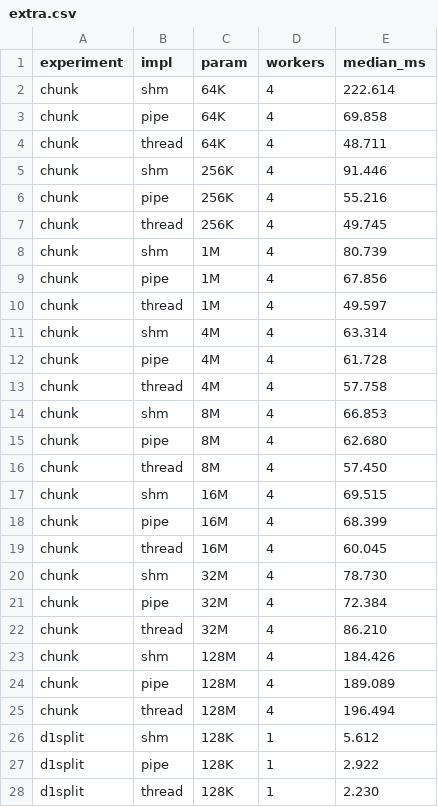
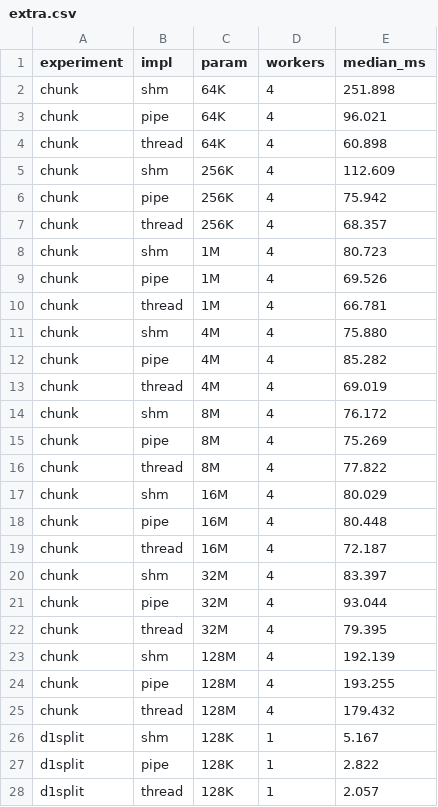
Before and after one commit to fatihsert41/OSIPC-1, a CSV file: bench/extra.csv, drawn as a sheet; only a part is shown; the diff covers the shown part only.

```diff
--- a/bench/extra.csv
+++ b/bench/extra.csv
@@ -1,28 +1,28 @@
 experiment,impl,param,workers,median_ms
-chunk,shm,64K,4,222.614
-chunk,pipe,64K,4,69.858
-chunk,thread,64K,4,48.711
-chunk,shm,256K,4,91.446
-chunk,pipe,256K,4,55.216
-chunk,thread,256K,4,49.745
-chunk,shm,1M,4,80.739
-chunk,pipe,1M,4,67.856
-chunk,thread,1M,4,49.597
-chunk,shm,4M,4,63.314
-chunk,pipe,4M,4,61.728
-chunk,thread,4M,4,57.758
-chunk,shm,8M,4,66.853
-chunk,pipe,8M,4,62.680
-chunk,thread,8M,4,57.450
-chunk,shm,16M,4,69.515
-chunk,pipe,16M,4,68.399
-chunk,thread,16M,4,60.045
-chunk,shm,32M,4,78.730
-chunk,pipe,32M,4,72.384
-chunk,thread,32M,4,86.210
-chunk,shm,128M,4,184.426
-chunk,pipe,128M,4,189.089
-chunk,thread,128M,4,196.494
-d1split,shm,128K,1,5.612
-d1split,pipe,128K,1,2.922
-d1split,thread,128K,1,2.230
+chunk,shm,64K,4,251.898
+chunk,pipe,64K,4,96.021
+chunk,thread,64K,4,60.898
+chunk,shm,256K,4,112.609
+chunk,pipe,256K,4,75.942
+chunk,thread,256K,4,68.357
+chunk,shm,1M,4,80.723
+chunk,pipe,1M,4,69.526
+chunk,thread,1M,4,66.781
+chunk,shm,4M,4,75.880
+chunk,pipe,4M,4,85.282
+chunk,thread,4M,4,69.019
+chunk,shm,8M,4,76.172
+chunk,pipe,8M,4,75.269
+chunk,thread,8M,4,77.822
+chunk,shm,16M,4,80.029
+chunk,pipe,16M,4,80.448
+chunk,thread,16M,4,72.187
+chunk,shm,32M,4,83.397
+chunk,pipe,32M,4,93.044
+chunk,thread,32M,4,79.395
+chunk,shm,128M,4,192.139
+chunk,pipe,128M,4,193.255
+chunk,thread,128M,4,179.432
+d1split,shm,128K,1,5.167
+d1split,pipe,128K,1,2.822
+d1split,thread,128K,1,2.057
```
Also changed, not shown: 28 edited cells elsewhere in this file, bench/figures/medians.csv, bench/results.csv, 11 other files.
